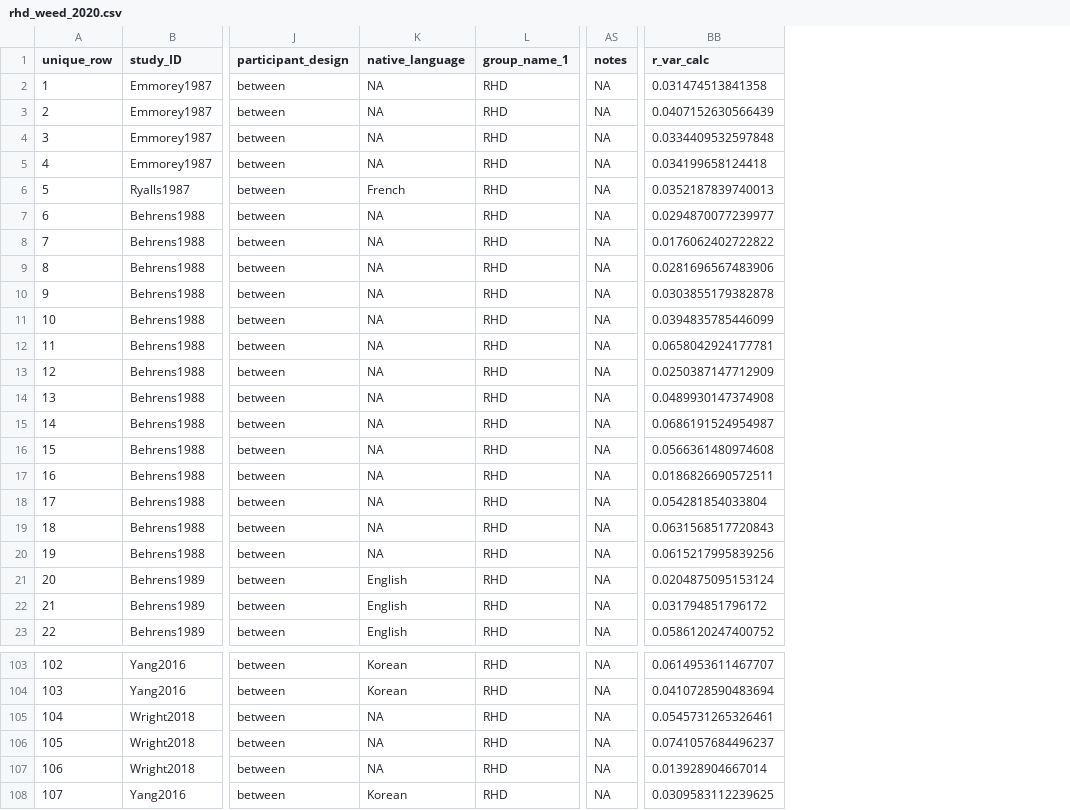
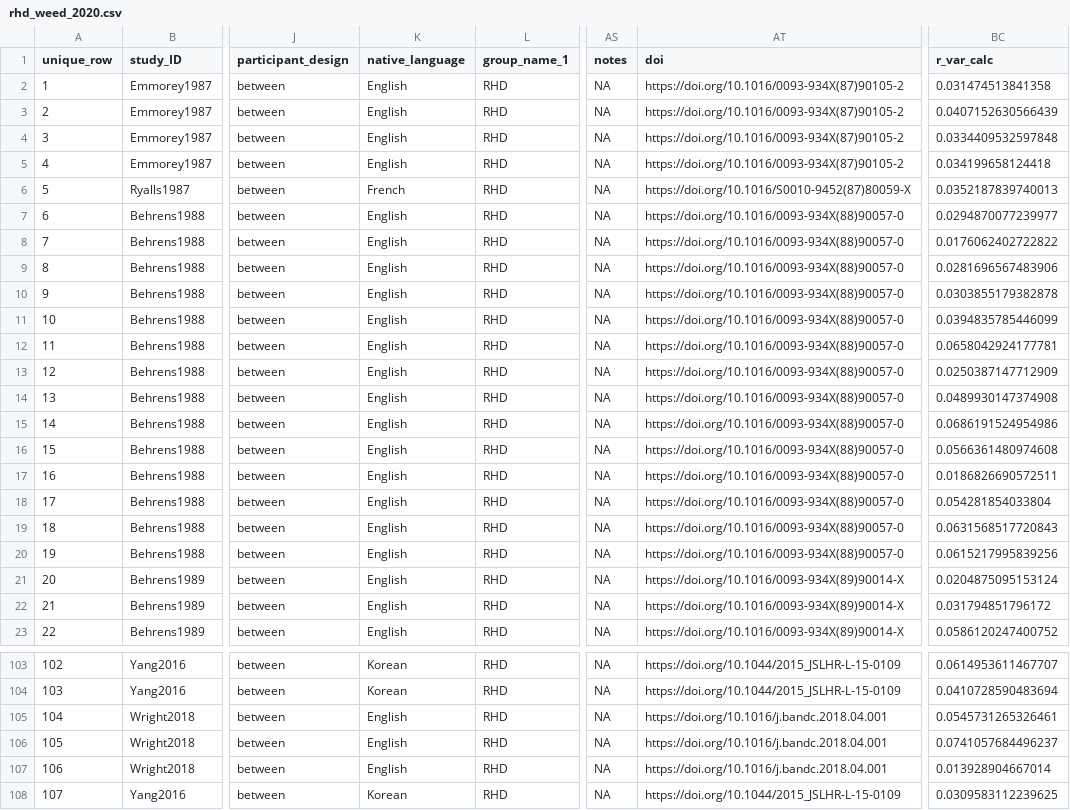
Before and after one commit to LNJ-ND/metalab2, a CSV file: shinyapps/site_data/rhd_weed_2020.csv, drawn as a sheet; only a part is shown, gaps mark what is left out; addresses are those after the commit; the diff covers the shown part only; the diff names each change by its address in the sheet, - before the commit and + after, or states it on an @@ line.

Commit message:
problem might be solved (domain.template) - 3 instead of 2

```diff
--- a/shinyapps/site_data/rhd_weed_2020.csv
+++ b/shinyapps/site_data/rhd_weed_2020.csv
+column AT (doi), rows 2-23: https://doi.org/10.1016/0093-934X(87)90105-2 | https://doi.org/10.1016/0093-934X(87)90105-2 | https://doi.org/10.1016/0093-934X(87)90105-2 | https://doi.org/10.1016/0093-934X(87)90105-2 | https://doi.org/10.1016/S0010-9452(87)80059-X | https://doi.org/10.1016/0093-934X(88)90057-0 | https://doi.org/10.1016/0093-934X(88)90057-0 | https://doi.org/10.1016/0093-934X(88)90057-0 | https://doi.org/10.1016/0093-934X(88)90057-0 | https://doi.org/10.1016/0093-934X(88)90057-0 | https://doi.org/10.1016/0093-934X(88)90057-0 | https://doi.org/10.1016/0093-934X(88)90057-0 | https://doi.org/10.1016/0093-934X(88)90057-0 | https://doi.org/10.1016/0093-934X(88)90057-0 | https://doi.org/10.1016/0093-934X(88)90057-0 | https://doi.org/10.1016/0093-934X(88)90057-0 | https://doi.org/10.1016/0093-934X(88)90057-0 | https://doi.org/10.1016/0093-934X(88)90057-0 | https://doi.org/10.1016/0093-934X(88)90057-0 | https://doi.org/10.1016/0093-934X(89)90014-X | https://doi.org/10.1016/0093-934X(89)90014-X | https://doi.org/10.1016/0093-934X(89)90014-X; rows 103-108: https://doi.org/10.1044/2015_JSLHR-L-15-0109 | https://doi.org/10.1044/2015_JSLHR-L-15-0109 | https://doi.org/10.1016/j.bandc.2018.04.001 | https://doi.org/10.1016/j.bandc.2018.04.001 | https://doi.org/10.1016/j.bandc.2018.04.001 | https://doi.org/10.1044/2015_JSLHR-L-15-0109
-K2:K5 (native_language): NA
+K2:K5 (native_language): English
-K7:K20 (native_language): NA
+K7:K20 (native_language): English
-BC15 (r_var_calc): 0.0686191524954987
+BC15 (r_var_calc): 0.0686191524954986
-K105:K107 (native_language): NA
+K105:K107 (native_language): English
```
Also changed, not shown: 15 edited cells elsewhere in this file, shinyapps/site_data/asd_fusaroli_2017.csv, shinyapps/site_data/lhd_weed_2020.csv, 2 other files.
